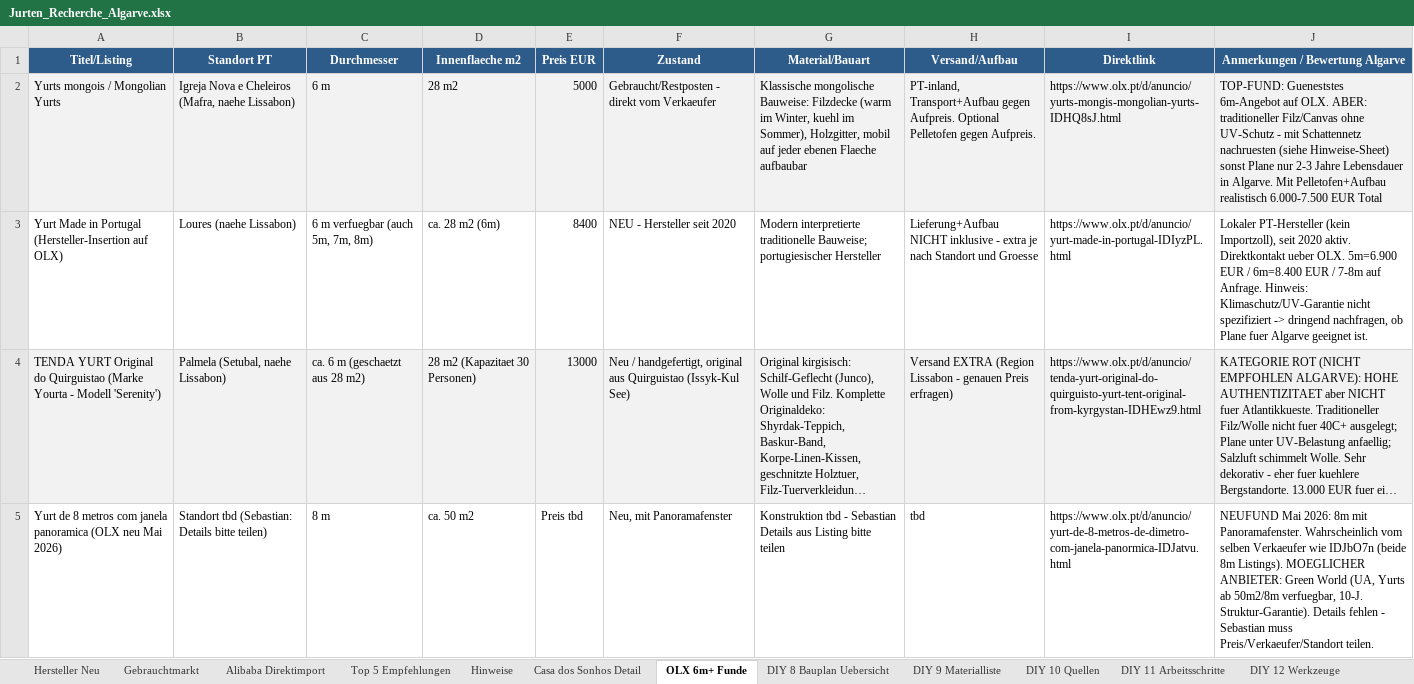
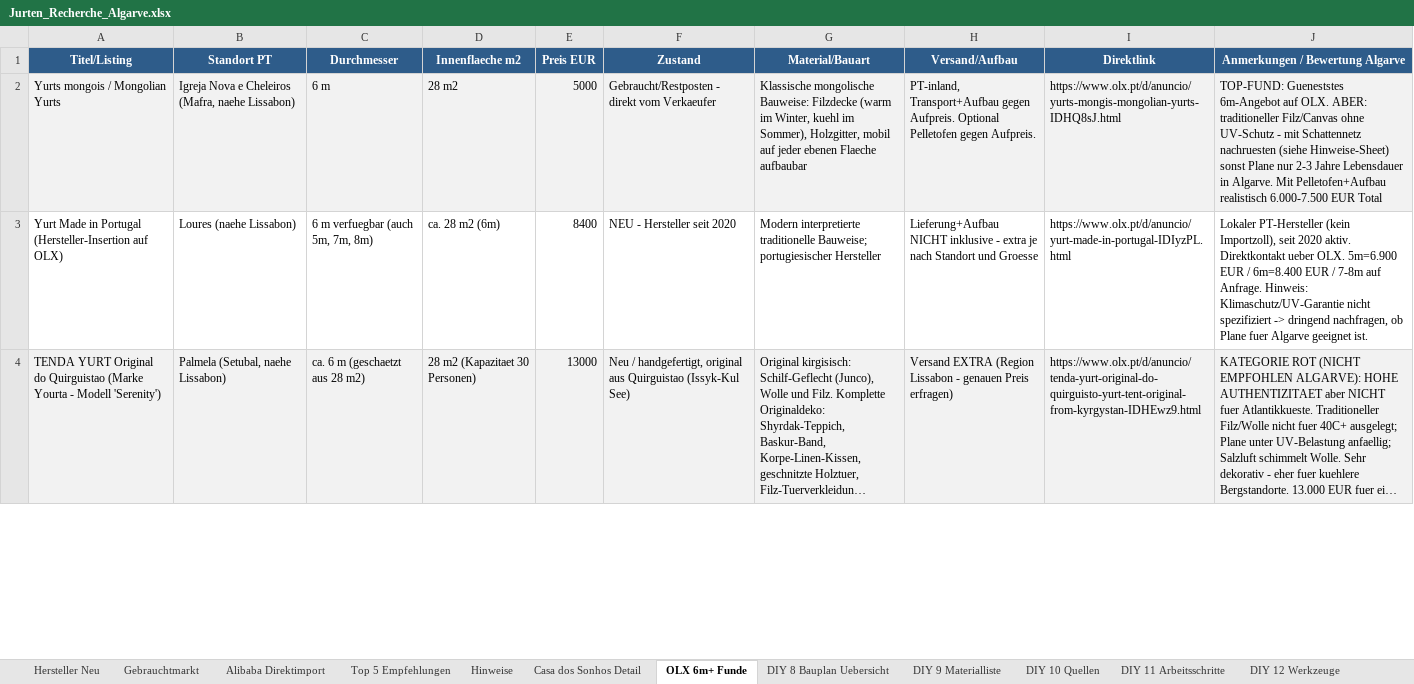
Before and after one commit to SynerGrow/Jurte, an Excel workbook: Jurten_Recherche_Algarve.xlsx, sheet OLX 6m+ Funde, drawn as a sheet; only a part is shown; long unchanged cells end in …; values as stored, in another font and other column widths than the file's, no borders; removed rows and columns are numbered as before the commit, all else as after; the diff covers the shown part only; the diff names each change by its address in the sheet, - before the commit and + after, or states it on an @@ line.

```diff
--- a/Jurten_Recherche_Algarve.xlsx (sheet OLX 6m+ Funde)
+++ b/Jurten_Recherche_Algarve.xlsx (sheet OLX 6m+ Funde)
-row 5: Yurt de 8 metros com janela panoramica (OLX neu Mai 2026) | Standort tbd (Sebastian: Details bitte teilen) | 8 m | ca. 50 m2 | Preis tbd | Neu, mit Panoramafenster | Konstruktion tbd - Sebastian Details aus Listing bitte teilen | tbd | https://www.olx.pt/d/anuncio/yurt-de-8-metros-de-dimetro-com-janela-panormica-IDJatvu.html | NEUFUND Mai 2026: 8m mit Panoramafenster. Wahrscheinlich vom selben Verkaeufer wie IDJbO7n (beide 8m Listings). MOEGLICHER ANBIETER: Green World (UA, Yurts ab 50m2/8m verfuegbar, 10-J. Struktur-Garantie). Details fehlen - Sebastian muss Preis/Verkaeufer/Standort teilen.
```
Also changed, not shown: 1 added row elsewhere in this sheet, sheet Top 5 Empfehlungen, sheet 15 Kommunikations-Log, 1 other file.
